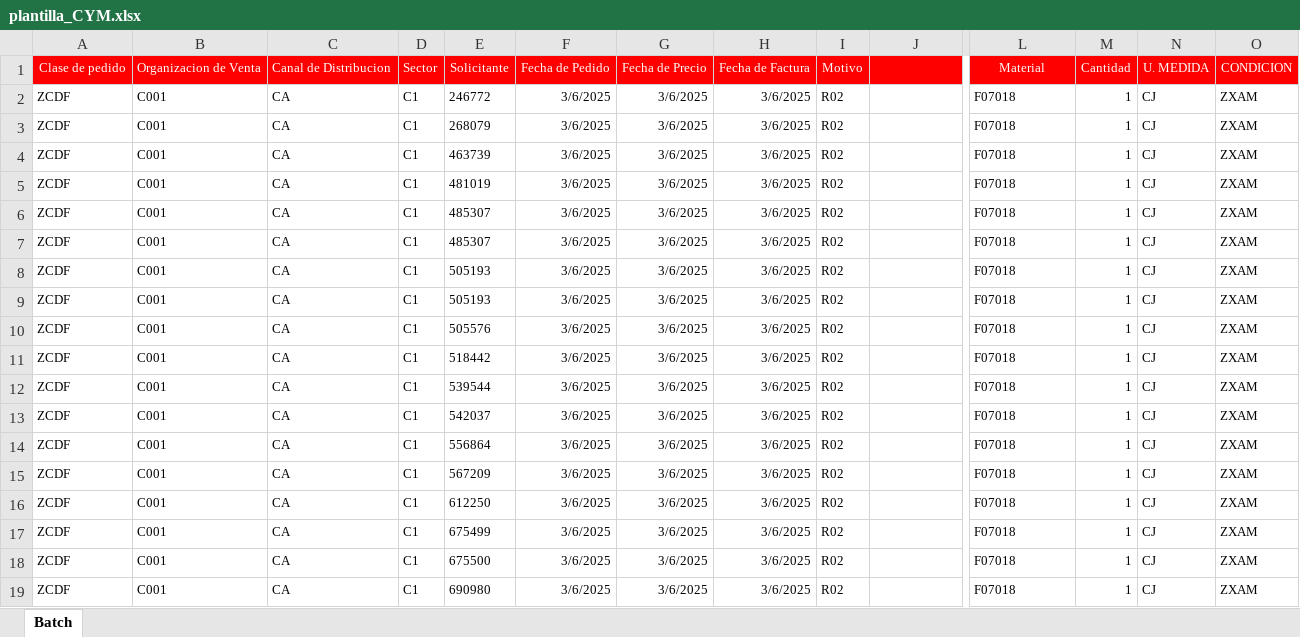
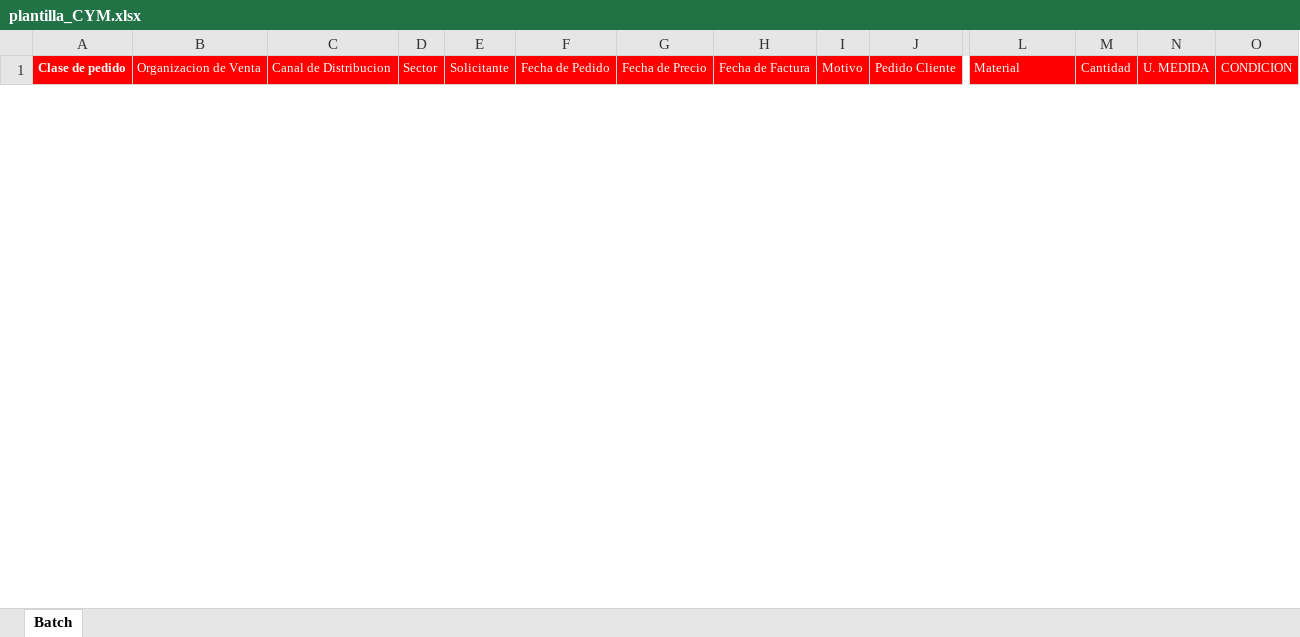
Before and after one commit to Bryant1523/notasapp, an Excel workbook: plantilla_CYM.xlsx, sheet Batch, drawn as a sheet; only a part is shown, gaps mark what is left out; values as stored, in another font and other column widths than the file's, no borders; conditional formats not drawn; removed rows and columns are numbered as before the commit, all else as after; rows hold the shown columns only; the diff covers the shown part only; the diff names each change by its address in the sheet, - before the commit and + after, or states it on an @@ line.

```diff
--- a/plantilla_CYM.xlsx (sheet Batch)
+++ b/plantilla_CYM.xlsx (sheet Batch)
-A1 bold: off
+A1 bold: on
-J1: (empty)
+J1: Pedido Cliente
-L1 alignment: center
+L1 alignment: left
-row 2: ZCDF | C001 | CA | C1 | 246772 | 3/6/2025 | 3/6/2025 | 3/6/2025 | R02 |  | F07018 | 1 | CJ | ZXAM
-row 3: ZCDF | C001 | CA | C1 | 268079 | 3/6/2025 | 3/6/2025 | 3/6/2025 | R02 |  | F07018 | 1 | CJ | ZXAM
-row 4: ZCDF | C001 | CA | C1 | 463739 | 3/6/2025 | 3/6/2025 | 3/6/2025 | R02 |  | F07018 | 1 | CJ | ZXAM
-row 5: ZCDF | C001 | CA | C1 | 481019 | 3/6/2025 | 3/6/2025 | 3/6/2025 | R02 |  | F07018 | 1 | CJ | ZXAM
-row 6: ZCDF | C001 | CA | C1 | 485307 | 3/6/2025 | 3/6/2025 | 3/6/2025 | R02 |  | F07018 | 1 | CJ | ZXAM
-row 7: ZCDF | C001 | CA | C1 | 485307 | 3/6/2025 | 3/6/2025 | 3/6/2025 | R02 |  | F07018 | 1 | CJ | ZXAM
-row 8: ZCDF | C001 | CA | C1 | 505193 | 3/6/2025 | 3/6/2025 | 3/6/2025 | R02 |  | F07018 | 1 | CJ | ZXAM
-row 9: ZCDF | C001 | CA | C1 | 505193 | 3/6/2025 | 3/6/2025 | 3/6/2025 | R02 |  | F07018 | 1 | CJ | ZXAM
-row 10: ZCDF | C001 | CA | C1 | 505576 | 3/6/2025 | 3/6/2025 | 3/6/2025 | R02 |  | F07018 | 1 | CJ | ZXAM
-row 11: ZCDF | C001 | CA | C1 | 518442 | 3/6/2025 | 3/6/2025 | 3/6/2025 | R02 |  | F07018 | 1 | CJ | ZXAM
-row 12: ZCDF | C001 | CA | C1 | 539544 | 3/6/2025 | 3/6/2025 | 3/6/2025 | R02 |  | F07018 | 1 | CJ | ZXAM
-row 13: ZCDF | C001 | CA | C1 | 542037 | 3/6/2025 | 3/6/2025 | 3/6/2025 | R02 |  | F07018 | 1 | CJ | ZXAM
-row 14: ZCDF | C001 | CA | C1 | 556864 | 3/6/2025 | 3/6/2025 | 3/6/2025 | R02 |  | F07018 | 1 | CJ | ZXAM
-row 15: ZCDF | C001 | CA | C1 | 567209 | 3/6/2025 | 3/6/2025 | 3/6/2025 | R02 |  | F07018 | 1 | CJ | ZXAM
-row 16: ZCDF | C001 | CA | C1 | 612250 | 3/6/2025 | 3/6/2025 | 3/6/2025 | R02 |  | F07018 | 1 | CJ | ZXAM
-row 17: ZCDF | C001 | CA | C1 | 675499 | 3/6/2025 | 3/6/2025 | 3/6/2025 | R02 |  | F07018 | 1 | CJ | ZXAM
-row 18: ZCDF | C001 | CA | C1 | 675500 | 3/6/2025 | 3/6/2025 | 3/6/2025 | R02 |  | F07018 | 1 | CJ | ZXAM
-row 19: ZCDF | C001 | CA | C1 | 690980 | 3/6/2025 | 3/6/2025 | 3/6/2025 | R02 |  | F07018 | 1 | CJ | ZXAM
```
Also changed, not shown: 1 added row and 23 removed rows elsewhere in this sheet, plantilla_APC.xlsx, plantilla_EFE.xlsx, 2 other files.
